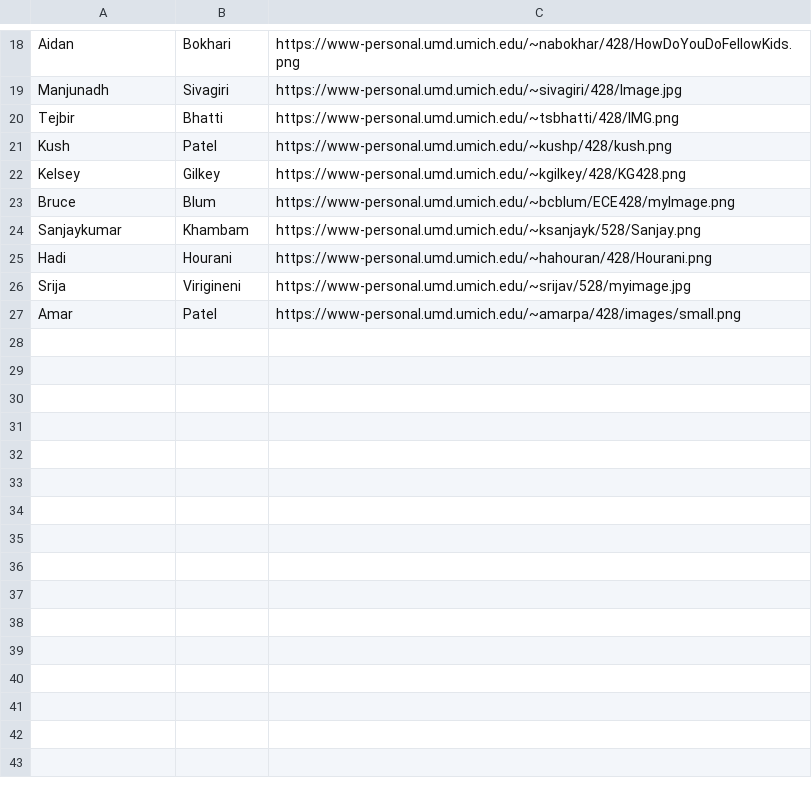
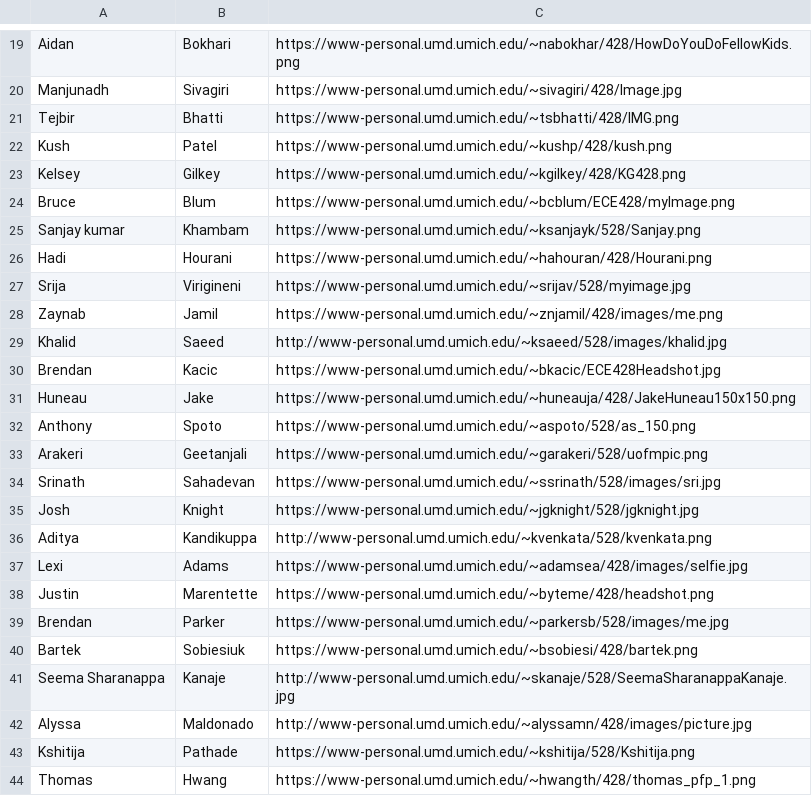
Before and after one commit to mikebowyer/ECE528_Assignments, a CSV file: Assignment#2/StudentInformation.csv, drawn as a sheet; only a part is shown, gaps mark what is left out; the diff covers the shown part only.

Commit message:
Updated student master list and generated better looking student image

```diff
--- a/Assignment#2/StudentInformation.csv
+++ b/Assignment#2/StudentInformation.csv
@@ -23,5 +24,21 @@ Kelsey,Gilkey,https://www-personal.umd.umich.edu/~kgilkey/428/KG428.png
 Bruce,Blum,https://www-personal.umd.umich.edu/~bcblum/ECE428/myImage.png
-Sanjaykumar,Khambam,https://www-personal.umd.umich.edu/~ksanjayk/528/Sanjay.png
+Sanjay kumar,Khambam,https://www-personal.umd.umich.edu/~ksanjayk/528/Sanjay.png
 Hadi,Hourani,https://www-personal.umd.umich.edu/~hahouran/428/Hourani.png
 Srija,Virigineni,https://www-personal.umd.umich.edu/~srijav/528/myimage.jpg
-Amar,Patel,https://www-personal.umd.umich.edu/~amarpa/428/images/small.png
+Zaynab,Jamil,https://www-personal.umd.umich.edu/~znjamil/428/images/me.png
+Khalid,Saeed,http://www-personal.umd.umich.edu/~ksaeed/528/images/khalid.jpg
+Brendan,Kacic,https://www-personal.umd.umich.edu/~bkacic/ECE428Headshot.jpg
+Huneau,Jake,https://www-personal.umd.umich.edu/~huneauja/428/JakeHuneau150x150.png
+Anthony,Spoto,https://www-personal.umd.umich.edu/~aspoto/528/as_150.png
+Arakeri,Geetanjali,https://www-personal.umd.umich.edu/~garakeri/528/uofmpic.png
+Srinath,Sahadevan,https://www-personal.umd.umich.edu/~ssrinath/528/images/sri.jpg
+Josh,Knight,https://www-personal.umd.umich.edu/~jgknight/528/jgknight.jpg
+Aditya,Kandikuppa,http://www-personal.umd.umich.edu/~kvenkata/528/kvenkata.png
+Lexi,Adams,https://www-personal.umd.umich.edu/~adamsea/428/images/selfie.jpg
+Justin,Marentette,https://www-personal.umd.umich.edu/~byteme/428/headshot.png
+Brendan,Parker,https://www-personal.umd.umich.edu/~parkersb/528/images/me.jpg
+Bartek,Sobiesiuk,https://www-personal.umd.umich.edu/~bsobiesi/428/bartek.png
+Seema Sharanappa,Kanaje,http://www-personal.umd.umich.edu/~skanaje/528/SeemaSharanappaKanaje.jpg
+Alyssa,Maldonado,http://www-personal.umd.umich.edu/~alyssamn/428/images/picture.jpg
+Kshitija,Pathade,https://www-personal.umd.umich.edu/~kshitija/528/Kshitija.png
+Thomas,Hwang,https://www-personal.umd.umich.edu/~hwangth/428/thomas_pfp_1.png
```
Also changed, not shown: 12 added rows and 3 removed rows elsewhere in this file, 2 other files.
